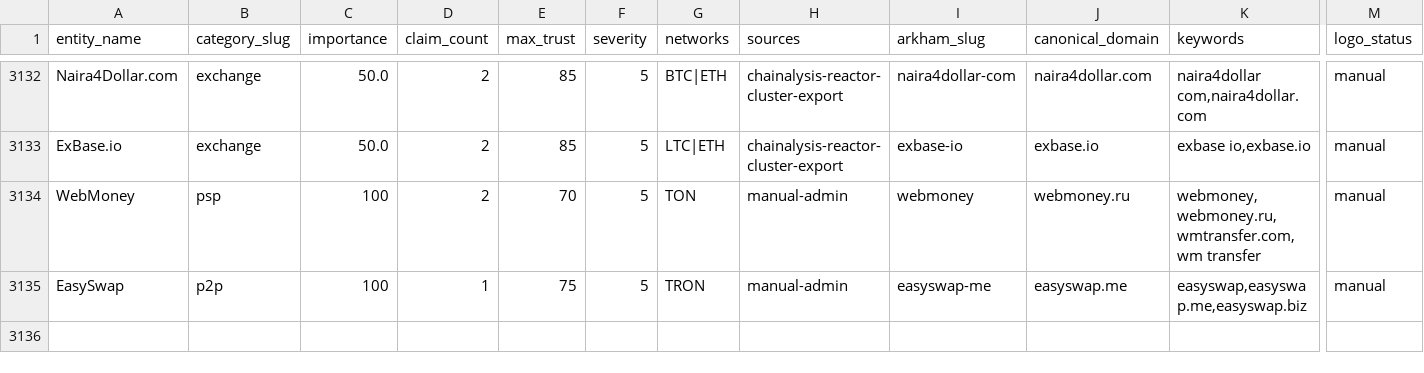
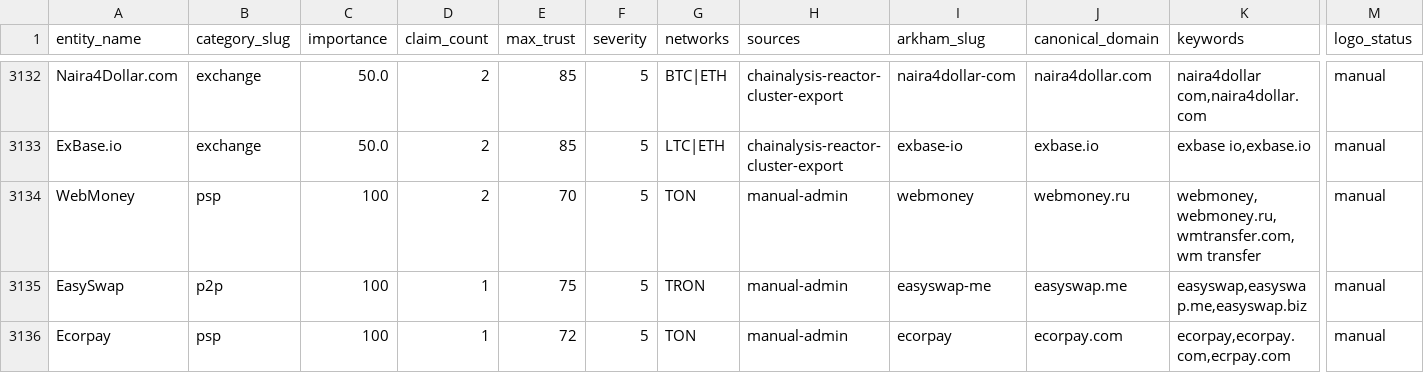
Before and after one commit to maslovsa/kyt-entity-registry, a CSV file: entities.csv, drawn as a sheet; only a part is shown, gaps mark what is left out; rows hold the shown columns only; the diff names each change by its address in the sheet, - before the commit and + after, or states it on an @@ line.

```diff
--- a/entities.csv
+++ b/entities.csv
+row 3136: Ecorpay | psp | 100 | 1 | 72 | 5 | TON | manual-admin | ecorpay | ecorpay.com | ecorpay,ecorpay.com,ecrpay.com | manual
```
Also changed, not shown: 3 other files.
